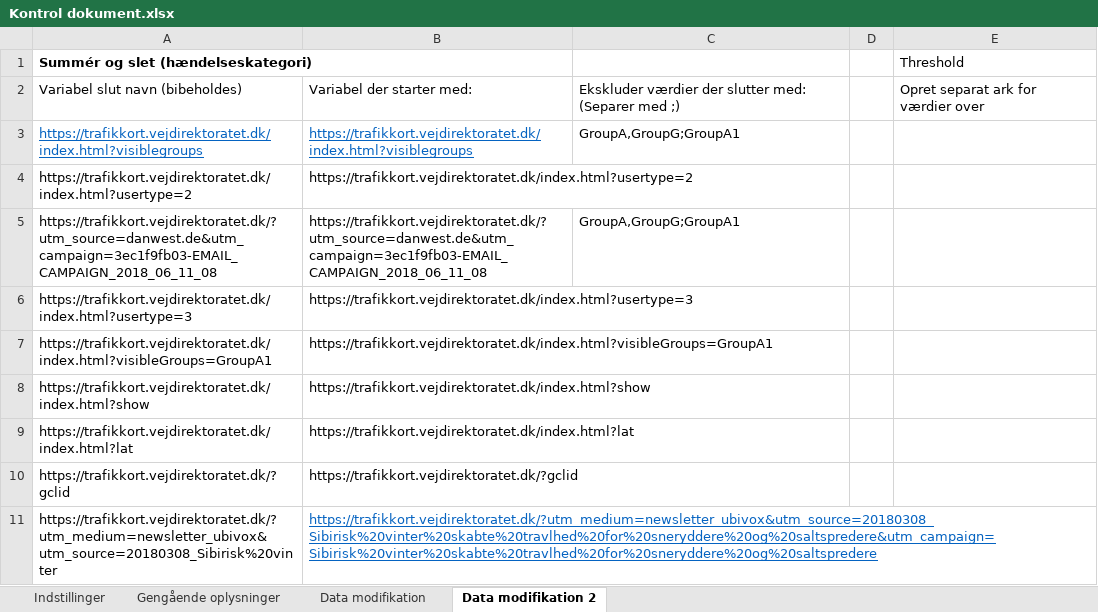
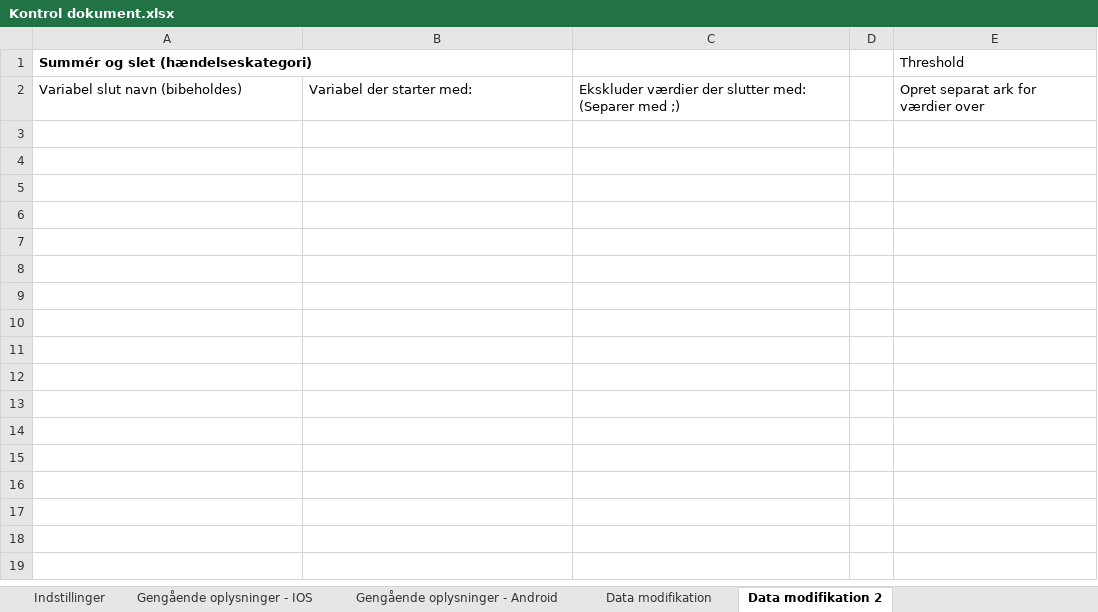
Before and after one commit to LasseJensen213/ExcelAnalyser, an Excel workbook: ExcelAnalyzer/Kontrol dokument.xlsx, sheet Data modifikation 2, drawn as a sheet; values as stored, in another font and other column widths than the file's, no borders; the diff names each change by its address in the sheet, - before the commit and + after, or states it on an @@ line.

```diff
--- a/ExcelAnalyzer/Kontrol dokument.xlsx (sheet Data modifikation 2)
+++ b/ExcelAnalyzer/Kontrol dokument.xlsx (sheet Data modifikation 2)
-sheet tab: Gengående oplysninger
+sheet tab: Gengående oplysninger - IOS
+sheet tab: Gengående oplysninger - Android
-row 3: https://trafikkort.vejdirektoratet.dk/index.html?visiblegroups | https://trafikkort.vejdirektoratet.dk/index.html?visiblegroups | GroupA,GroupG;GroupA1
-row 4: https://trafikkort.vejdirektoratet.dk/index.html?usertype=2 | https://trafikkort.vejdirektoratet.dk/index.html?usertype=2
-row 5: https://trafikkort.vejdirektoratet.dk/?utm_source=danwest.de&utm_campaign=3ec1f9fb03-EMAIL_CAMPAIGN_2018_06_11_08 | https://trafikkort.vejdirektoratet.dk/?utm_source=danwest.de&utm_campaign=3ec1f9fb03-EMAIL_CAMPAIGN_2018_06_11_08 | GroupA,GroupG;GroupA1
-row 6: https://trafikkort.vejdirektoratet.dk/index.html?usertype=3 | https://trafikkort.vejdirektoratet.dk/index.html?usertype=3
-row 7: https://trafikkort.vejdirektoratet.dk/index.html?visibleGroups=GroupA1 | https://trafikkort.vejdirektoratet.dk/index.html?visibleGroups=GroupA1
-row 8: https://trafikkort.vejdirektoratet.dk/index.html?show | https://trafikkort.vejdirektoratet.dk/index.html?show
-row 9: https://trafikkort.vejdirektoratet.dk/index.html?lat | https://trafikkort.vejdirektoratet.dk/index.html?lat
-row 10: https://trafikkort.vejdirektoratet.dk/?gclid | https://trafikkort.vejdirektoratet.dk/?gclid
-row 11: https://trafikkort.vejdirektoratet.dk/?utm_medium=newsletter_ubivox&utm_source=20180308_Sibirisk%20vinter | https://trafikkort.vejdirektoratet.dk/?utm_medium=newsletter_ubivox&utm_source=20180308_Sibirisk%20vinter%20skabte%20travlhed%20for%20sneryddere%20og%20saltspredere&utm_campaign=Sibirisk%20vinter%20skabte%20travlhed%20for%20sneryddere%20og%20saltspredere
```
Also changed, not shown: sheet Data modifikation, sheet Indstillinger, 4 other files.
